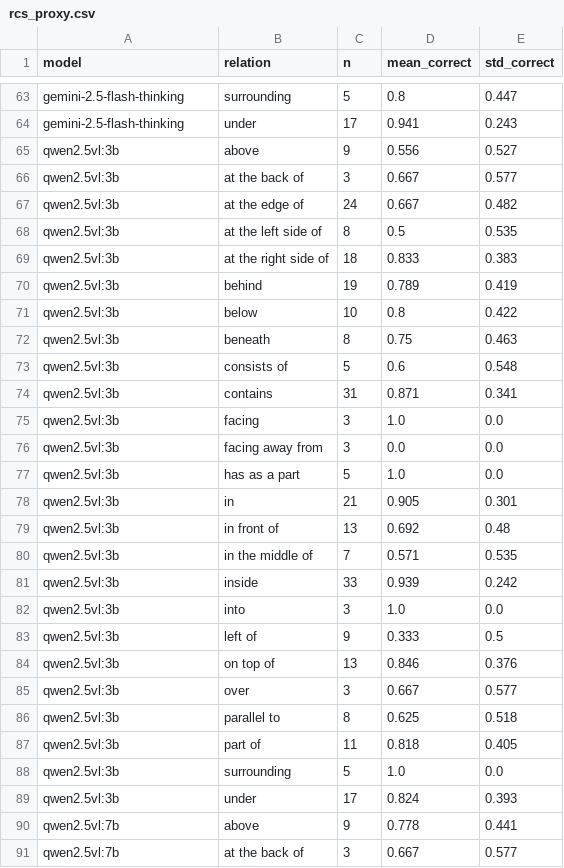
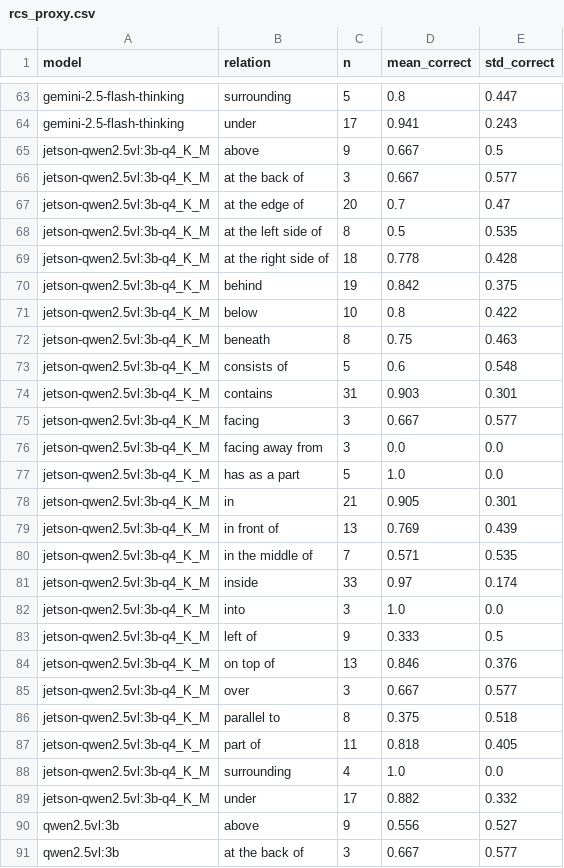
Before and after one commit to TabeenRaoof/vlm-relational-reasoning, a CSV file: results/analysis_full/rcs_proxy.csv, drawn as a sheet; only a part is shown, gaps mark what is left out; the shorter side is filled out with more unchanged rows.

```diff
--- a/results/analysis_full/rcs_proxy.csv
+++ b/results/analysis_full/rcs_proxy.csv
@@ -64,2 +64,27 @@ gemini-2.5-flash-thinking,surrounding,5,0.8,0.447
 gemini-2.5-flash-thinking,under,17,0.941,0.243
+jetson-qwen2.5vl:3b-q4_K_M,above,9,0.667,0.5
+jetson-qwen2.5vl:3b-q4_K_M,at the back of,3,0.667,0.577
+jetson-qwen2.5vl:3b-q4_K_M,at the edge of,20,0.7,0.47
+jetson-qwen2.5vl:3b-q4_K_M,at the left side of,8,0.5,0.535
+jetson-qwen2.5vl:3b-q4_K_M,at the right side of,18,0.778,0.428
+jetson-qwen2.5vl:3b-q4_K_M,behind,19,0.842,0.375
+jetson-qwen2.5vl:3b-q4_K_M,below,10,0.8,0.422
+jetson-qwen2.5vl:3b-q4_K_M,beneath,8,0.75,0.463
+jetson-qwen2.5vl:3b-q4_K_M,consists of,5,0.6,0.548
+jetson-qwen2.5vl:3b-q4_K_M,contains,31,0.903,0.301
+jetson-qwen2.5vl:3b-q4_K_M,facing,3,0.667,0.577
+jetson-qwen2.5vl:3b-q4_K_M,facing away from,3,0.0,0.0
+jetson-qwen2.5vl:3b-q4_K_M,has as a part,5,1.0,0.0
+jetson-qwen2.5vl:3b-q4_K_M,in,21,0.905,0.301
+jetson-qwen2.5vl:3b-q4_K_M,in front of,13,0.769,0.439
+jetson-qwen2.5vl:3b-q4_K_M,in the middle of,7,0.571,0.535
+jetson-qwen2.5vl:3b-q4_K_M,inside,33,0.97,0.174
+jetson-qwen2.5vl:3b-q4_K_M,into,3,1.0,0.0
+jetson-qwen2.5vl:3b-q4_K_M,left of,9,0.333,0.5
+jetson-qwen2.5vl:3b-q4_K_M,on top of,13,0.846,0.376
+jetson-qwen2.5vl:3b-q4_K_M,over,3,0.667,0.577
+jetson-qwen2.5vl:3b-q4_K_M,parallel to,8,0.375,0.518
+jetson-qwen2.5vl:3b-q4_K_M,part of,11,0.818,0.405
+jetson-qwen2.5vl:3b-q4_K_M,surrounding,4,1.0,0.0
+jetson-qwen2.5vl:3b-q4_K_M,under,17,0.882,0.332
 qwen2.5vl:3b,above,9,0.556,0.527
```
Also changed, not shown: results/analysis_full/accuracy_table.csv, results/analysis_full/latency_table.csv, 16 other files.
